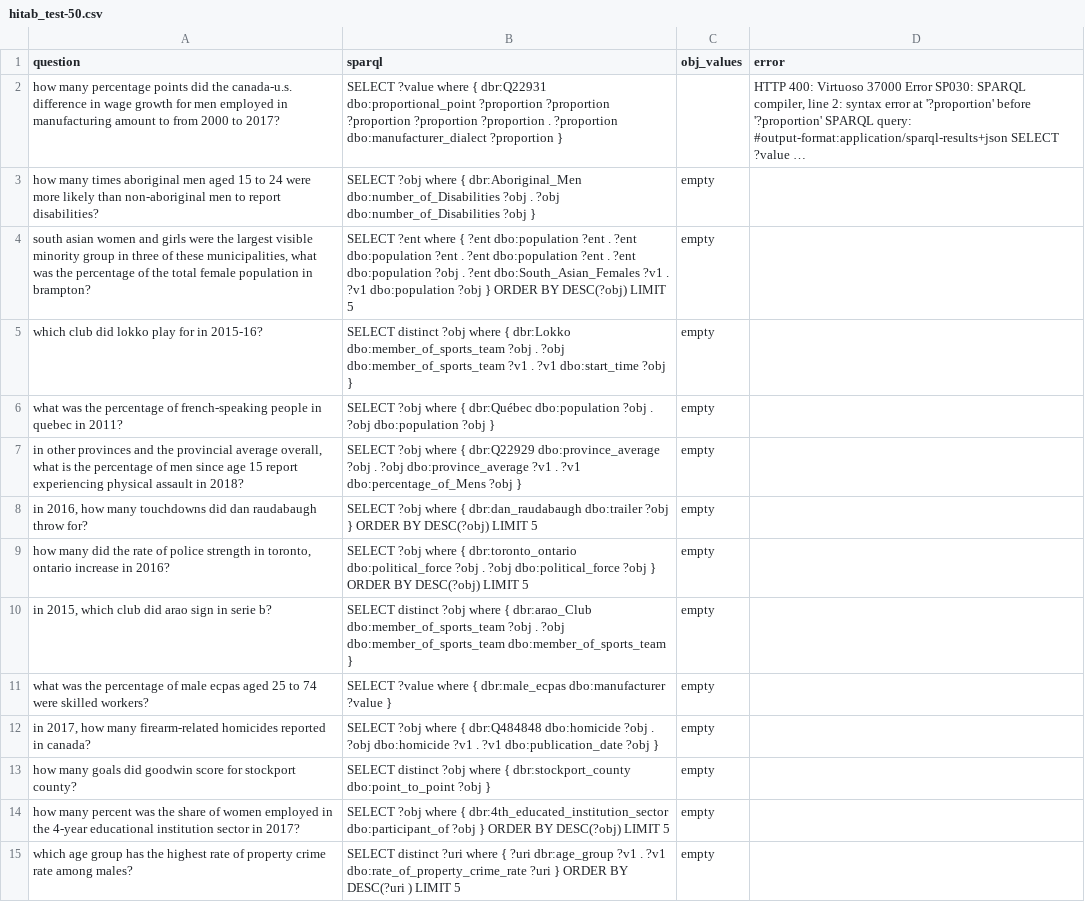
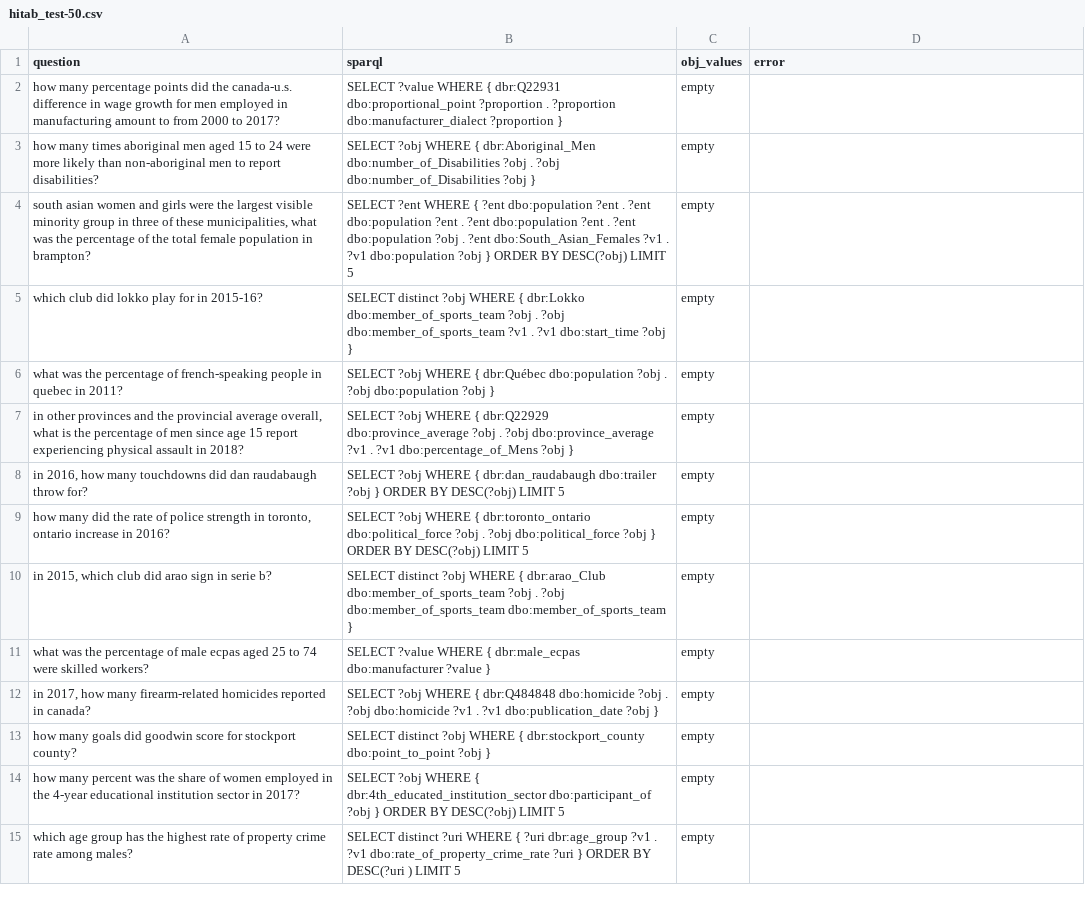
Before and after one commit to Bluebear77/BubbleGum, a CSV file: TableInstruct/Question Answering/SPARQL/DB-T5-small-qald9/hitab_test-50.csv, drawn as a sheet; only a part is shown; the diff covers the shown part only; the diff names each change by its address in the sheet, - before the commit and + after, or states it on an @@ line.

```diff
--- a/TableInstruct/Question Answering/SPARQL/DB-T5-small-qald9/hitab_test-50.csv
+++ b/TableInstruct/Question Answering/SPARQL/DB-T5-small-qald9/hitab_test-50.csv
-B2 (sparql): SELECT ?value where { dbr:Q22931 dbo:proportional_point ?proportion ?proportion ?proportion ?proportion ?proportion .…
+B2 (sparql): SELECT ?value WHERE { dbr:Q22931 dbo:proportional_point ?proportion .…
-C2 (obj_values): (empty)
+C2 (obj_values): empty
-D2 (error): HTTP 400: Virtuoso 37000 Error SP030: SPARQL compiler, line 2: syntax error at '?proportion' before '?proportion' SPARQL query: #output-format:application/sparql-results+json SELECT ?value …
+D2 (error): (empty)
-B3 (sparql): SELECT ?obj where { dbr:Aboriginal_Men…
+B3 (sparql): SELECT ?obj WHERE { dbr:Aboriginal_Men…
-B4 (sparql): SELECT ?ent where { ?ent…
+B4 (sparql): SELECT ?ent WHERE { ?ent…
-B5 (sparql): …distinct ?obj where { dbr:Lokko…
+B5 (sparql): …distinct ?obj WHERE { dbr:Lokko…
-B6 (sparql): SELECT ?obj where { dbr:Québec…
+B6 (sparql): SELECT ?obj WHERE { dbr:Québec…
-B7 (sparql): SELECT ?obj where { dbr:Q22929…
+B7 (sparql): SELECT ?obj WHERE { dbr:Q22929…
-B8 (sparql): SELECT ?obj where { dbr:dan_raudabaugh…
+B8 (sparql): SELECT ?obj WHERE { dbr:dan_raudabaugh…
-B9 (sparql): SELECT ?obj where { dbr:toronto_ontario…
+B9 (sparql): SELECT ?obj WHERE { dbr:toronto_ontario…
-B10 (sparql): …distinct ?obj where { dbr:arao_Club…
+B10 (sparql): …distinct ?obj WHERE { dbr:arao_Club…
-B11 (sparql): SELECT ?value where { dbr:male_ecpas…
+B11 (sparql): SELECT ?value WHERE { dbr:male_ecpas…
-B12 (sparql): SELECT ?obj where { dbr:Q484848…
+B12 (sparql): SELECT ?obj WHERE { dbr:Q484848…
-B13 (sparql): …distinct ?obj where { dbr:stockport_county…
+B13 (sparql): …distinct ?obj WHERE { dbr:stockport_county…
-B14 (sparql): SELECT ?obj where { dbr:4th_educated_institution_sector…
+B14 (sparql): SELECT ?obj WHERE { dbr:4th_educated_institution_sector…
-B15 (sparql): …distinct ?uri where { ?uri…
+B15 (sparql): …distinct ?uri WHERE { ?uri…
```
Also changed, not shown: 39 edited cells elsewhere in this file, TableInstruct/Question Answering/SPARQL/DB-T5-small-qald9/fetaqa_train_7325-50.csv, TableInstruct/Question Answering/SPARQL/DB-T5-small-qald9/hitab_train_7417-50.csv, 13 other files.
